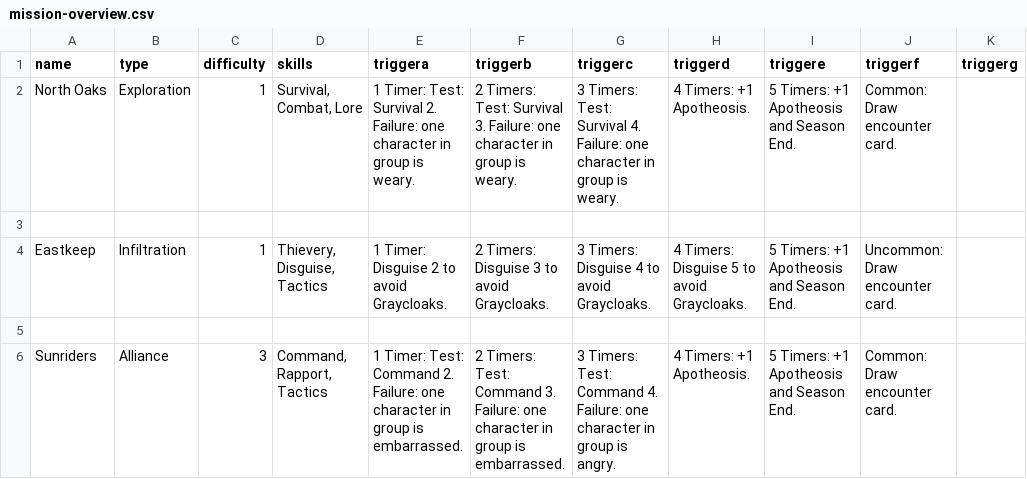
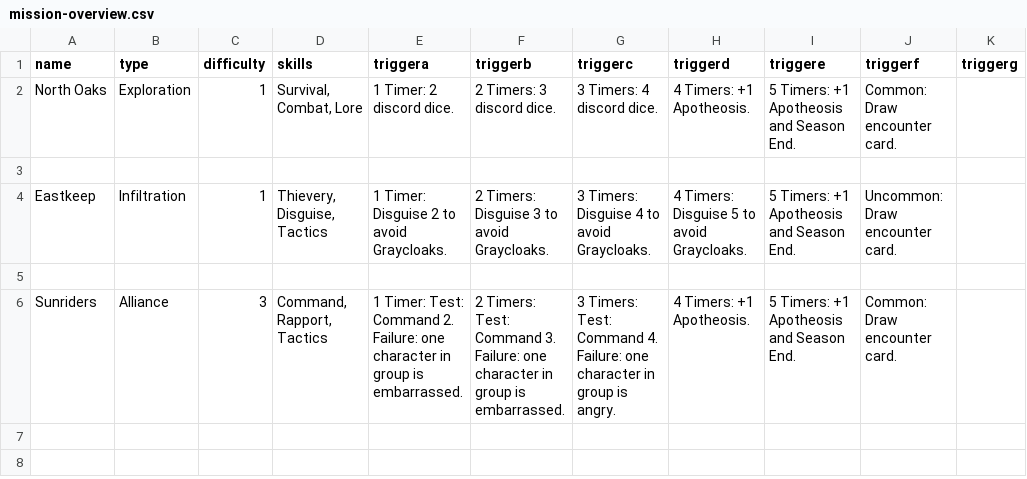
Before and after one commit to ziapeltagames/six-winters, a CSV file: csv/mission-overview.csv, drawn as a sheet; only a part is shown; the diff names each change by its address in the sheet, - before the commit and + after, or states it on an @@ line.

Commit message:
trying out discord dice

```diff
--- a/csv/mission-overview.csv
+++ b/csv/mission-overview.csv
-E2 (triggera): 1 Timer: Test: Survival 2. Failure: one character in group is weary.
+E2 (triggera): 1 Timer: 2 discord dice.
-F2 (triggerb): 2 Timers: Test: Survival 3. Failure: one character in group is weary.
+F2 (triggerb): 2 Timers: 3 discord dice.
-G2 (triggerc): 3 Timers: Test: Survival 4. Failure: one character in group is weary.
+G2 (triggerc): 3 Timers: 4 discord dice.
```
Also changed, not shown: csv/mission-north-oaks.csv.
